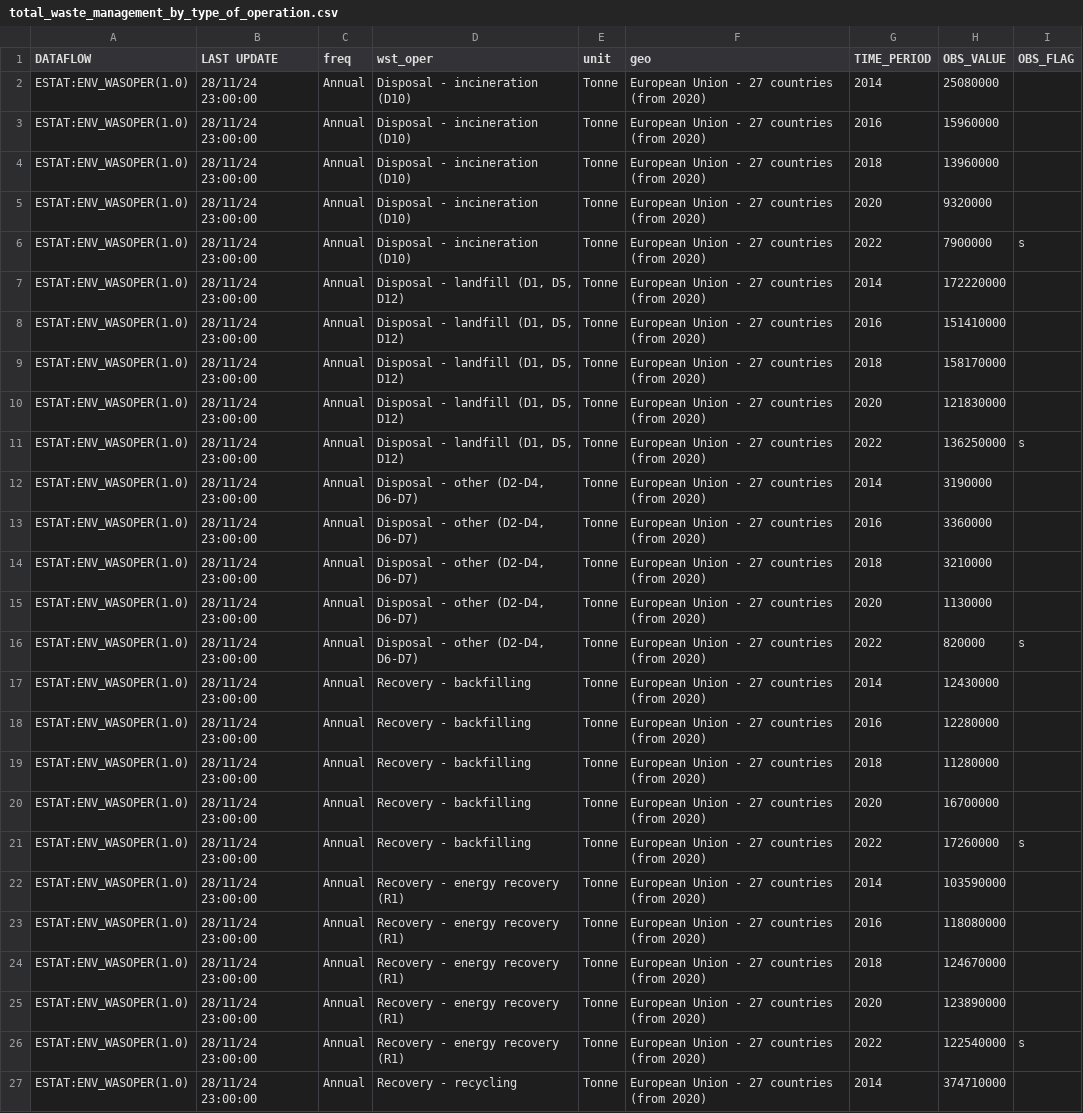
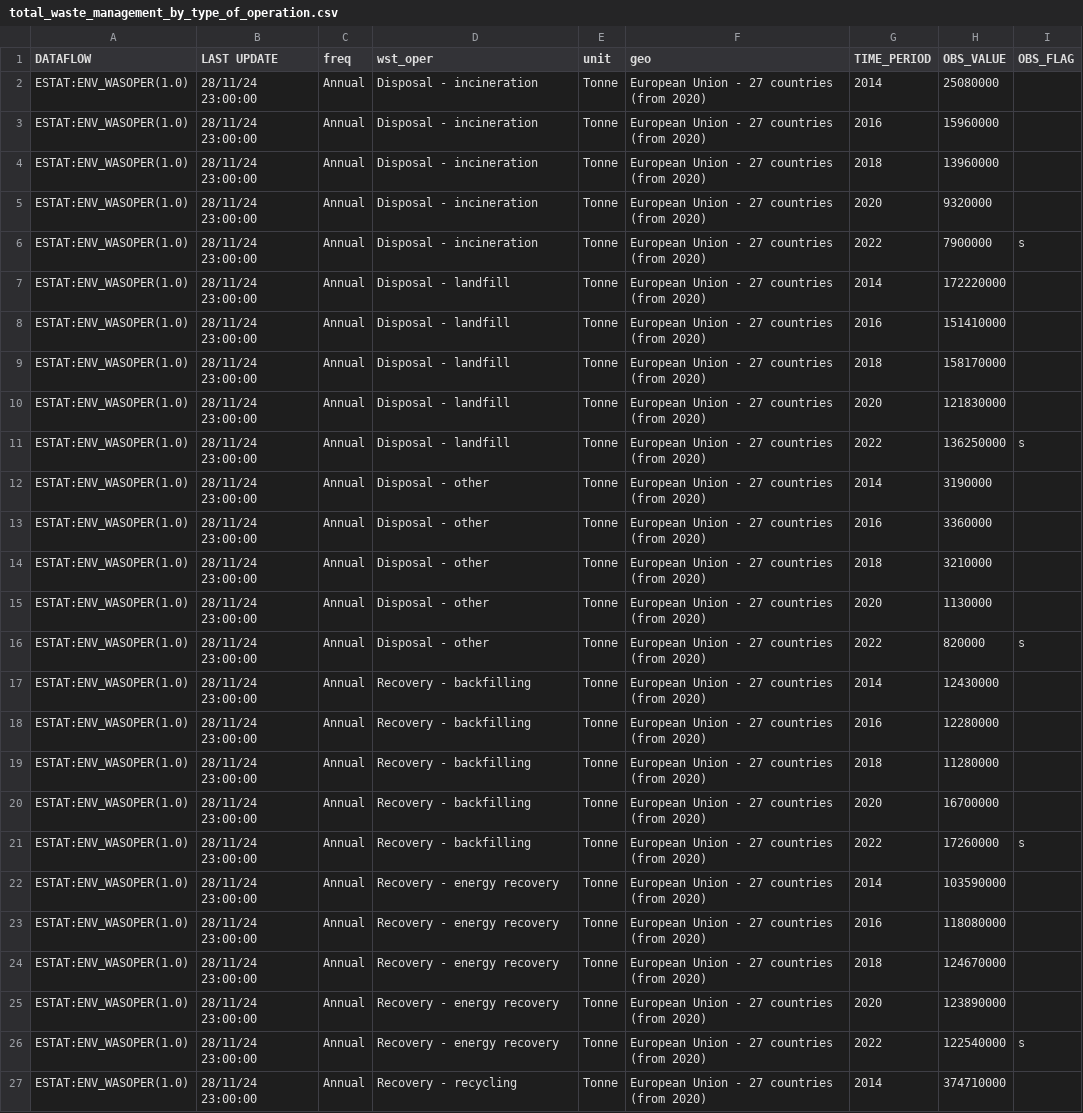
Before and after one commit to riccardocicala/Data_Visualization_Chart_Troopers, a CSV file: Stucchi/datasets/total_waste_management_by_type_of_operation.csv, drawn as a sheet; only a part is shown; the diff names each change by its address in the sheet, - before the commit and + after, or states it on an @@ line.

```diff
--- a/Stucchi/datasets/total_waste_management_by_type_of_operation.csv
+++ b/Stucchi/datasets/total_waste_management_by_type_of_operation.csv
-D2:D6 (wst_oper): Disposal - incineration (D10)
+D2:D6 (wst_oper): Disposal - incineration
-D7:D11 (wst_oper): Disposal - landfill (D1, D5, D12)
+D7:D11 (wst_oper): Disposal - landfill
-D12:D16 (wst_oper): Disposal - other (D2-D4, D6-D7)
+D12:D16 (wst_oper): Disposal - other
-D22:D26 (wst_oper): Recovery - energy recovery (R1)
+D22:D26 (wst_oper): Recovery - energy recovery
```
Also changed, not shown: Stucchi/prepared_datasets/plot1_nodes.csv, Stucchi/prepared_datasets/plot3.csv, 10 other files.
